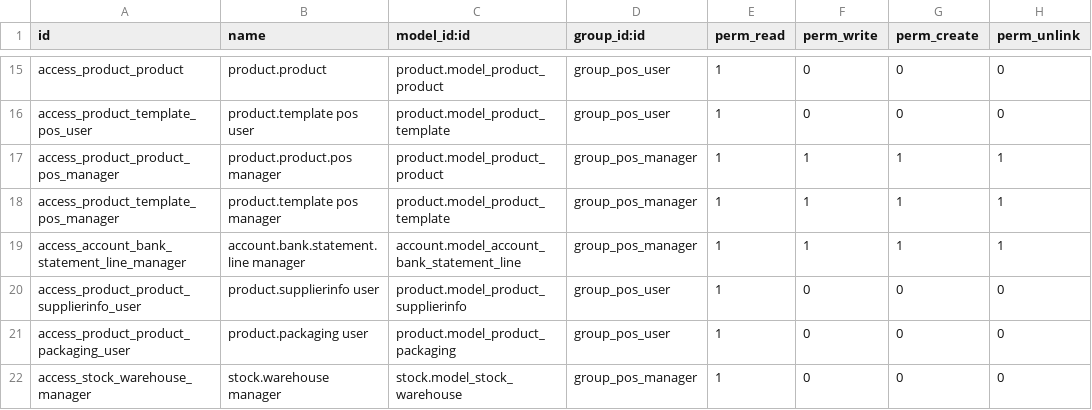
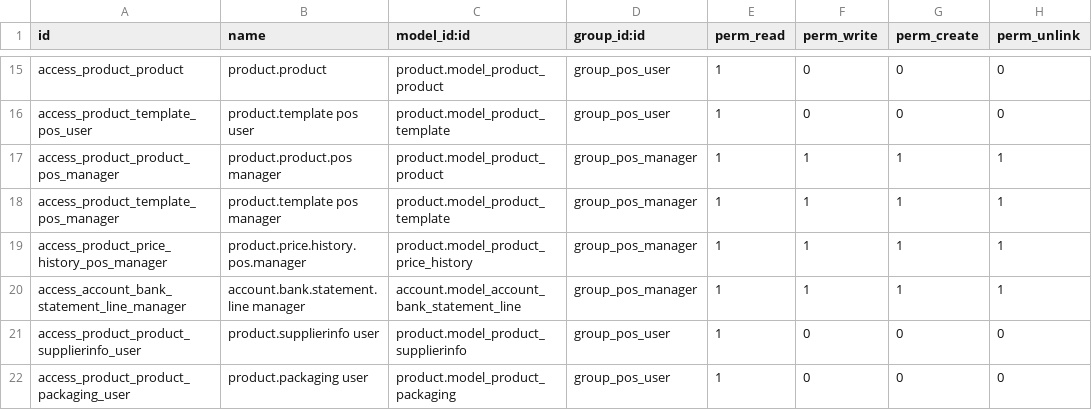
Before and after one commit to cogitoweb/OCB, a CSV file: addons/point_of_sale/security/ir.model.access.csv, drawn as a sheet; only a part is shown, gaps mark what is left out; the shorter side is filled out with more unchanged rows; the diff names each change by its address in the sheet, - before the commit and + after, or states it on an @@ line.

```diff
--- a/addons/point_of_sale/security/ir.model.access.csv
+++ b/addons/point_of_sale/security/ir.model.access.csv
+row 19: access_product_price_history_pos_manager | product.price.history.pos.manager | product.model_product_price_history | group_pos_manager | 1 | 1 | 1 | 1
```
Also changed, not shown: addons/account/security/ir.model.access.csv, addons/mrp/security/ir.model.access.csv, 2 other files.
